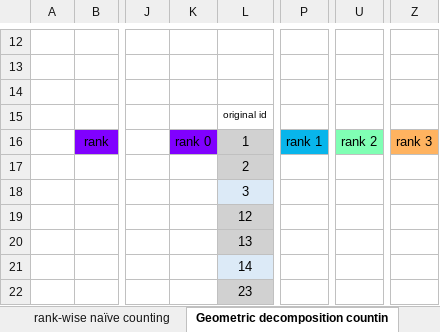
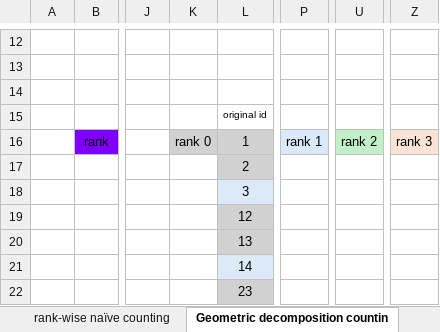
Before and after one commit to Anwar8/Blaze, an Excel workbook: POC/mesh_distribution.xlsx, sheet Geometric decomposition countin, drawn as a sheet; only a part is shown, gaps mark what is left out; values as stored, in another font and other column widths than the file's, no borders; charts and pictures not drawn; the diff names each change by its address in the sheet, - before the commit and + after, or states it on an @@ line.

```diff
--- a/POC/mesh_distribution.xlsx (sheet Geometric decomposition countin)
+++ b/POC/mesh_distribution.xlsx (sheet Geometric decomposition countin)
-K16 fill: #8000FF
+K16 fill: #D1D1D1
-P16 fill: #08B5EB
+P16 fill: #DAE9F8
-U16 fill: #80FFB4
+U16 fill: #C1F0C8
-Z16 fill: #FFB360
+Z16 fill: #FBE3D6
```
Also changed, not shown: other sheet tabs, charts or pictures, 7 other files.
